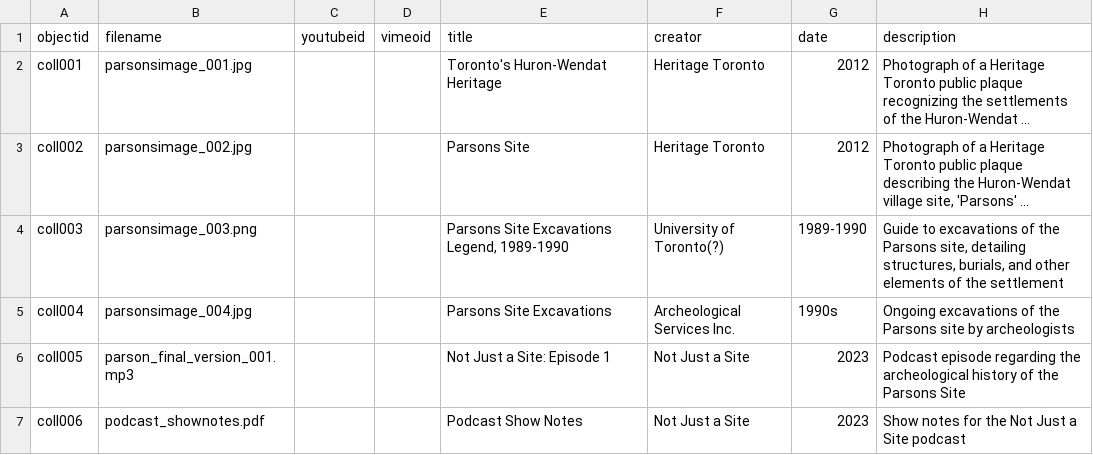
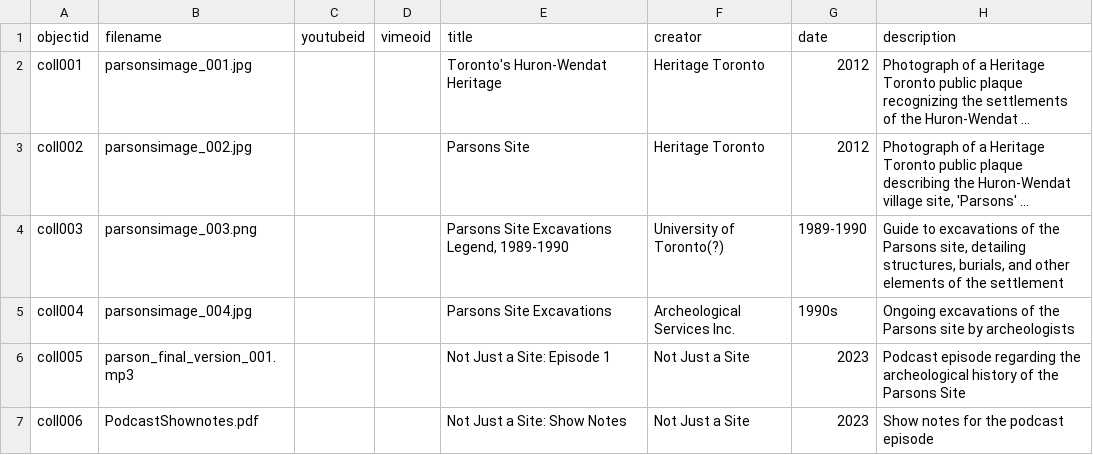
Before and after one commit to amarr02/Parson-Site-Website, a CSV file: _data/parsons-site-metadata.csv, drawn as a sheet; only a part is shown; long unchanged cells end in …; the diff names each change by its address in the sheet, - before the commit and + after, or states it on an @@ line.

```diff
--- a/_data/parsons-site-metadata.csv
+++ b/_data/parsons-site-metadata.csv
-B7 (filename): podcast_shownotes.pdf
+B7 (filename): PodcastShownotes.pdf
-E7 (title): Podcast Show Notes
+E7 (title): Not Just a Site: Show Notes
-H7 (description): Show notes for the Not Just a Site podcast
+H7 (description): Show notes for the podcast episode
```
Also changed, not shown: 1 other file.
